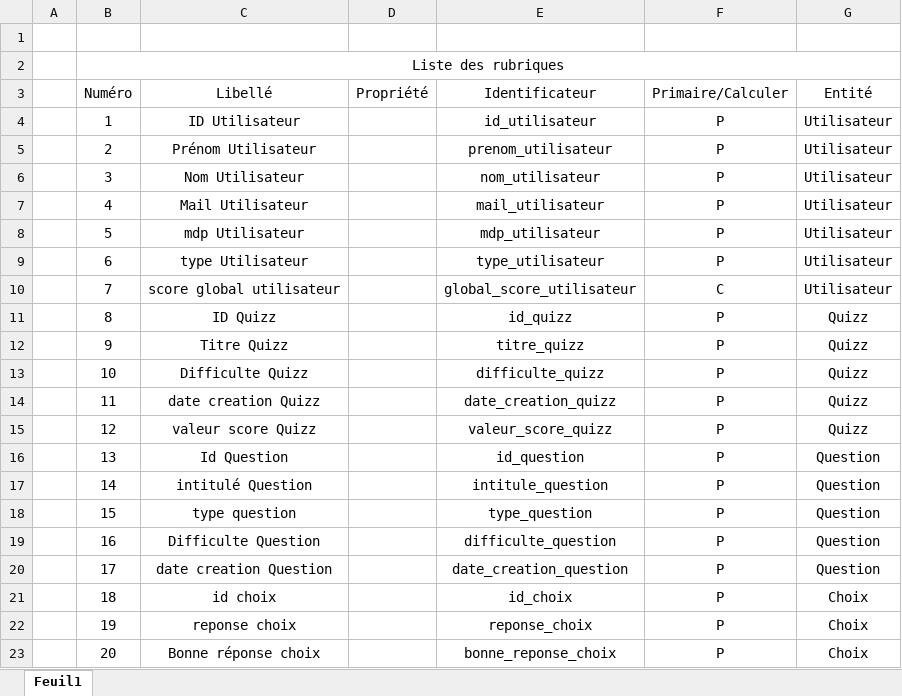
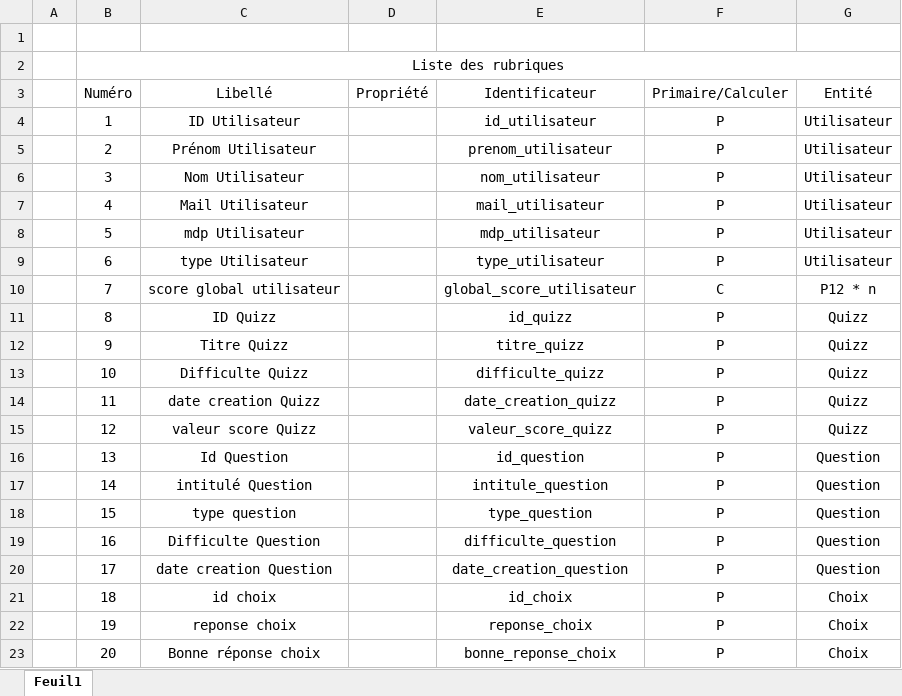
Before and after one commit to MaximeBeernaert/QUIZZEO, an Excel workbook: BDD - looping/Liste_des_rubriques_BDD_Quizzeo.xlsx, sheet Feuil1, drawn as a sheet; values as stored, in another font and other column widths than the file's, no borders; the diff names each change by its address in the sheet, - before the commit and + after, or states it on an @@ line.

Commit message:
enzo

```diff
--- a/BDD - looping/Liste_des_rubriques_BDD_Quizzeo.xlsx (sheet Feuil1)
+++ b/BDD - looping/Liste_des_rubriques_BDD_Quizzeo.xlsx (sheet Feuil1)
-G10 (Entité): Utilisateur
+G10 (Entité): P12 * n
```
